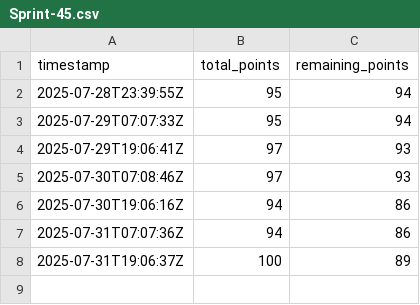
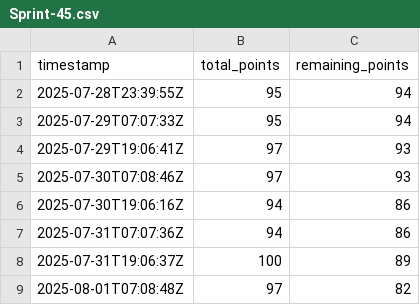
Before and after one commit to mostlikelee/projects-data, a CSV file: data/burndown/Sprint-45.csv, drawn as a sheet; the diff names each change by its address in the sheet, - before the commit and + after, or states it on an @@ line.

```diff
--- a/data/burndown/Sprint-45.csv
+++ b/data/burndown/Sprint-45.csv
+row 9: 2025-08-01T07:08:48Z | 97 | 82
```
Also changed, not shown: 1 other file.
